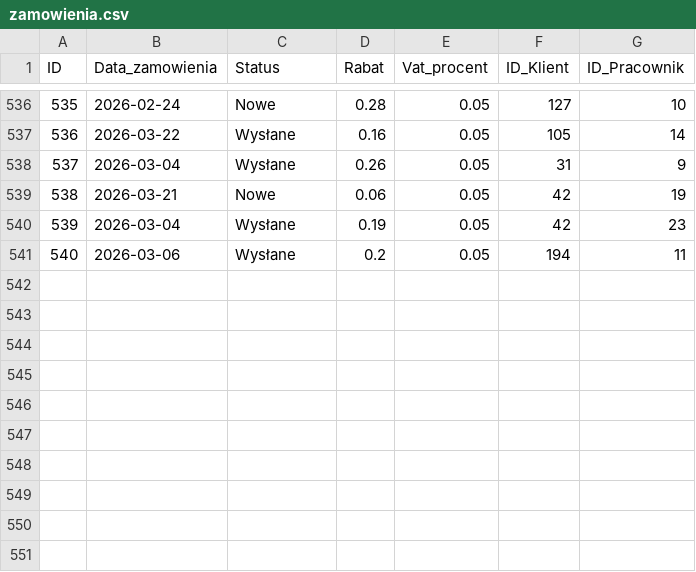
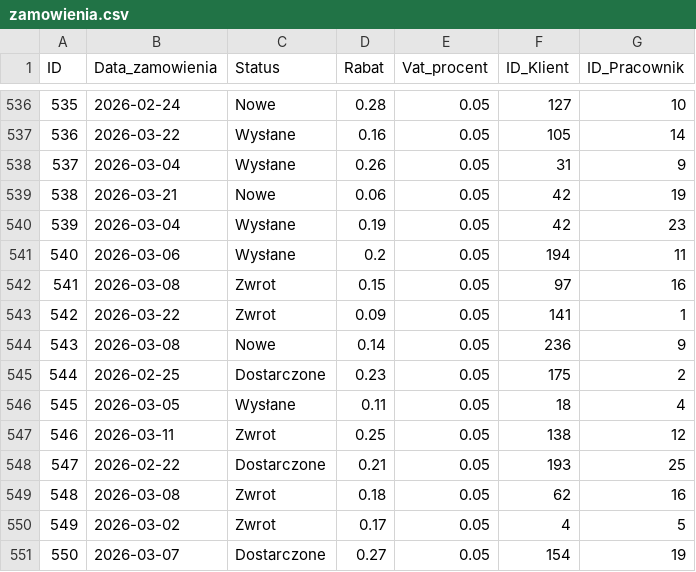
Before and after one commit to abazela/generator-danych, a CSV file: dane_csv/zamowienia.csv, drawn as a sheet; only a part is shown, gaps mark what is left out; the diff names each change by its address in the sheet, - before the commit and + after, or states it on an @@ line.

```diff
--- a/dane_csv/zamowienia.csv
+++ b/dane_csv/zamowienia.csv
+row 542: 541 | 2026-03-08 | Zwrot | 0.15 | 0.05 | 97 | 16
+row 543: 542 | 2026-03-22 | Zwrot | 0.09 | 0.05 | 141 | 1
+row 544: 543 | 2026-03-08 | Nowe | 0.14 | 0.05 | 236 | 9
+row 545: 544 | 2026-02-25 | Dostarczone | 0.23 | 0.05 | 175 | 2
+row 546: 545 | 2026-03-05 | Wysłane | 0.11 | 0.05 | 18 | 4
+row 547: 546 | 2026-03-11 | Zwrot | 0.25 | 0.05 | 138 | 12
+row 548: 547 | 2026-02-22 | Dostarczone | 0.21 | 0.05 | 193 | 25
+row 549: 548 | 2026-03-08 | Zwrot | 0.18 | 0.05 | 62 | 16
+row 550: 549 | 2026-03-02 | Zwrot | 0.17 | 0.05 | 4 | 5
+row 551: 550 | 2026-03-07 | Dostarczone | 0.27 | 0.05 | 154 | 19
```
Also changed, not shown: dane_csv/klienci.csv, dane_csv/pozycje_zamowienie.csv.
